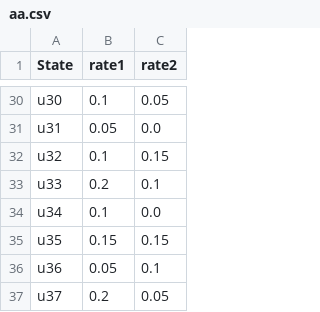
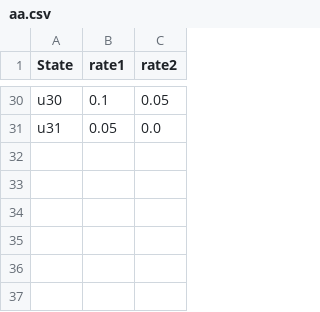
Before and after one commit to Wyy-96/GATRecVis, a CSV file: public/aa.csv, drawn as a sheet; only a part is shown, gaps mark what is left out; the diff names each change by its address in the sheet, - before the commit and + after, or states it on an @@ line.

```diff
--- a/public/aa.csv
+++ b/public/aa.csv
-row 32: u32 | 0.1 | 0.15
-row 33: u33 | 0.2 | 0.1
-row 34: u34 | 0.1 | 0.0
-row 35: u35 | 0.15 | 0.15
-row 36: u36 | 0.05 | 0.1
-row 37: u37 | 0.2 | 0.05
```
Also changed, not shown: 1 other file.
